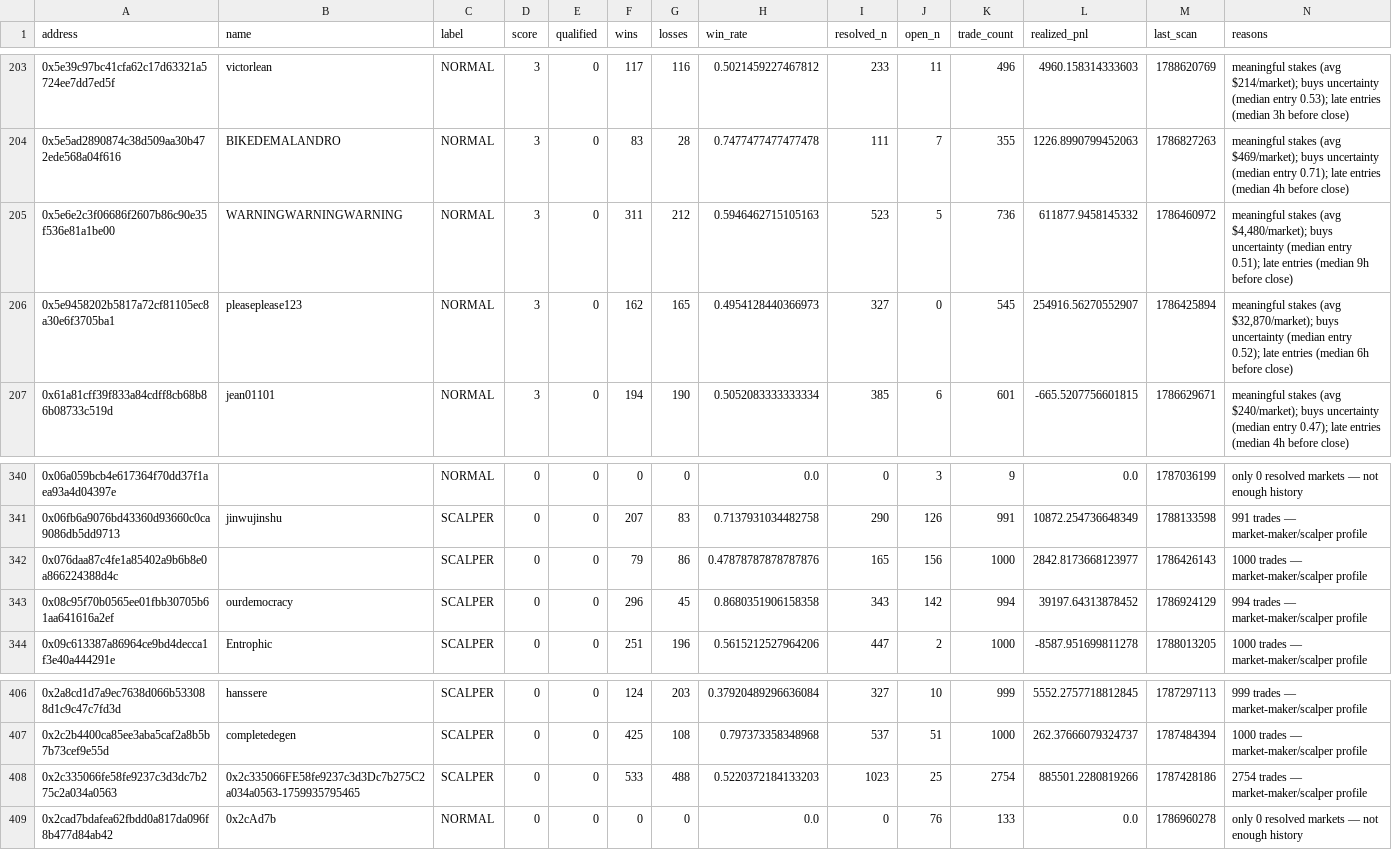
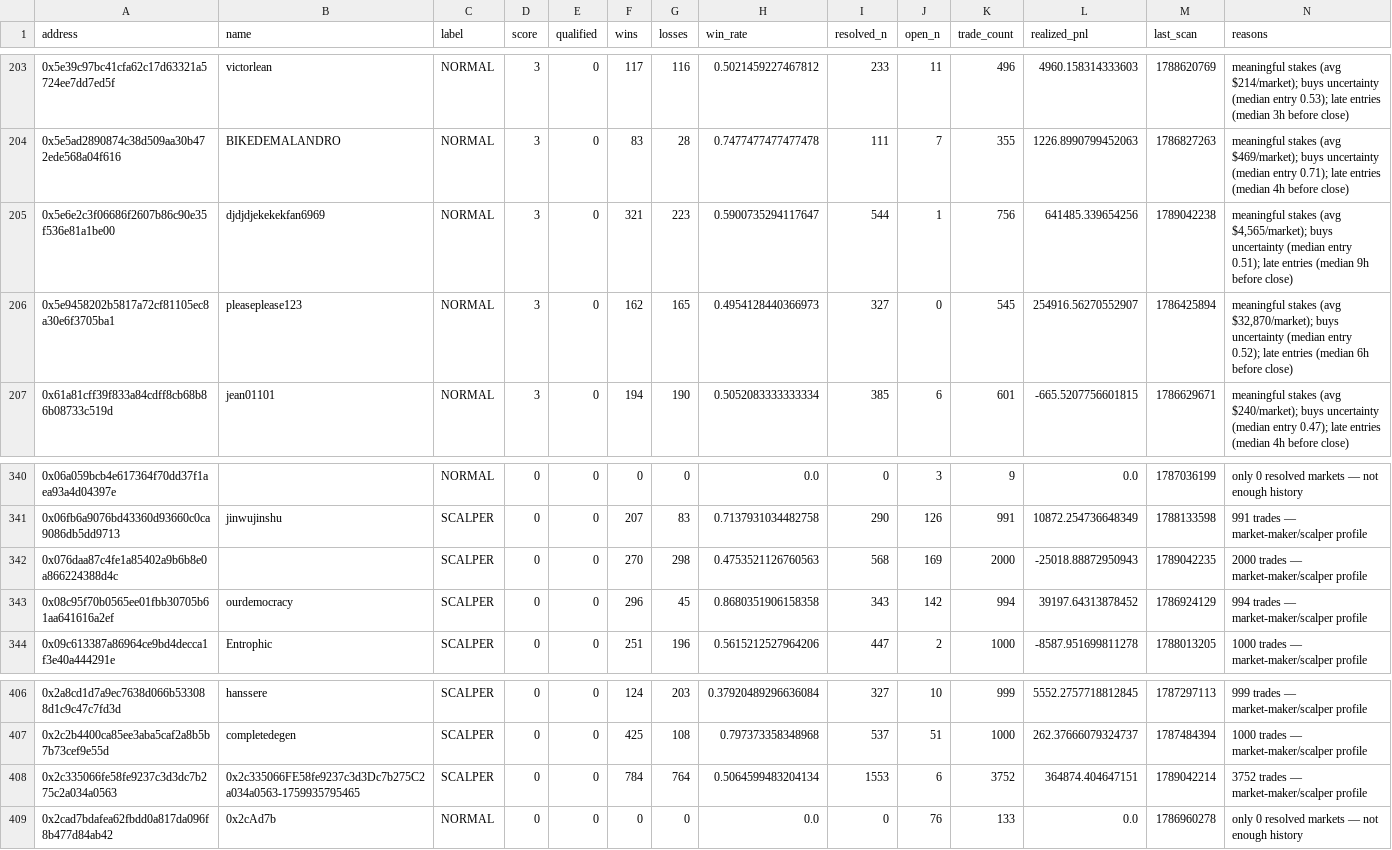
Before and after one commit to sophie-nguyenthuthuy/polycopy, a CSV file: data/wallets.csv, drawn as a sheet; only a part is shown, gaps mark what is left out.

```diff
--- a/data/wallets.csv
+++ b/data/wallets.csv
@@ -204,3 +204,3 @@ address,name,label,score,qualified,wins,losses,win_rate,resolved_n,open_n,trade_
 0x5e5ad2890874c38d509aa30b472ede568a04f616,BIKEDEMALANDRO,NORMAL,3,0,83,28,0.7477477477477478,111,7,355,1226.8990799452063,1786827263,meaningful stakes (avg $469/market); buys uncertainty (median entry 0.71); late entries (median 4h before close)
-0x5e6e2c3f06686f2607b86c90e35f536e81a1be00,WARNINGWARNINGWARNING,NORMAL,3,0,311,212,0.5946462715105163,523,5,736,611877.9458145332,1786460972,"meaningful stakes (avg $4,480/market); buys uncertainty (median entry 0.51); late entries (median 9h before close)"
+0x5e6e2c3f06686f2607b86c90e35f536e81a1be00,djdjdjekekekfan6969,NORMAL,3,0,321,223,0.5900735294117647,544,1,756,641485.339654256,1789042238,"meaningful stakes (avg $4,565/market); buys uncertainty (median entry 0.51); late entries (median 9h before close)"
 0x5e9458202b5817a72cf81105ec8a30e6f3705ba1,pleaseplease123,NORMAL,3,0,162,165,0.4954128440366973,327,0,545,254916.56270552907,1786425894,"meaningful stakes (avg $32,870/market); buys uncertainty (median entry 0.52); late entries (median 6h before close)"
@@ -341,3 +341,3 @@ address,name,label,score,qualified,wins,losses,win_rate,resolved_n,open_n,trade_
 0x06fb6a9076bd43360d93660c0ca9086db5dd9713,jinwujinshu,SCALPER,0,0,207,83,0.7137931034482758,290,126,991,10872.254736648349,1788133598,991 trades — market-maker/scalper profile
-0x076daa87c4fe1a85402a9b6b8e0a866224388d4c,,SCALPER,0,0,79,86,0.47878787878787876,165,156,1000,2842.8173668123977,1786426143,1000 trades — market-maker/scalper profile
+0x076daa87c4fe1a85402a9b6b8e0a866224388d4c,,SCALPER,0,0,270,298,0.4753521126760563,568,169,2000,-25018.88872950943,1789042235,2000 trades — market-maker/scalper profile
 0x08c95f70b0565ee01fbb30705b61aa641616a2ef,ourdemocracy,SCALPER,0,0,296,45,0.8680351906158358,343,142,994,39197.64313878452,1786924129,994 trades — market-maker/scalper profile
@@ -407,3 +407,3 @@ address,name,label,score,qualified,wins,losses,win_rate,resolved_n,open_n,trade_
 0x2c2b4400ca85ee3aba5caf2a8b5b7b73cef9e55d,completedegen,SCALPER,0,0,425,108,0.797373358348968,537,51,1000,262.37666079324737,1787484394,1000 trades — market-maker/scalper profile
-0x2c335066fe58fe9237c3d3dc7b275c2a034a0563,0x2c335066FE58fe9237c3d3Dc7b275C2a034a0563-1759935795465,SCALPER,0,0,533,488,0.5220372184133203,1023,25,2754,885501.2280819266,1787428186,2754 trades — market-maker/scalper profile
+0x2c335066fe58fe9237c3d3dc7b275c2a034a0563,0x2c335066FE58fe9237c3d3Dc7b275C2a034a0563-1759935795465,SCALPER,0,0,784,764,0.5064599483204134,1553,6,3752,364874.404647151,1789042214,3752 trades — market-maker/scalper profile
 0x2cad7bdafea62fbdd0a817da096f8b477d84ab42,0x2cAd7b,NORMAL,0,0,0,0,0.0,0,76,133,0.0,1786960278,only 0 resolved markets — not enough history
```
Also changed, not shown: 4 other files.
